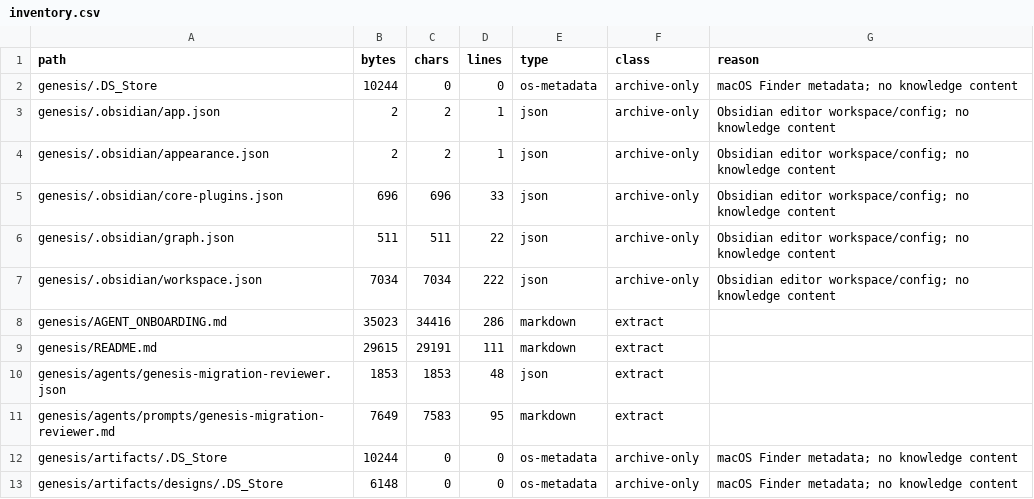
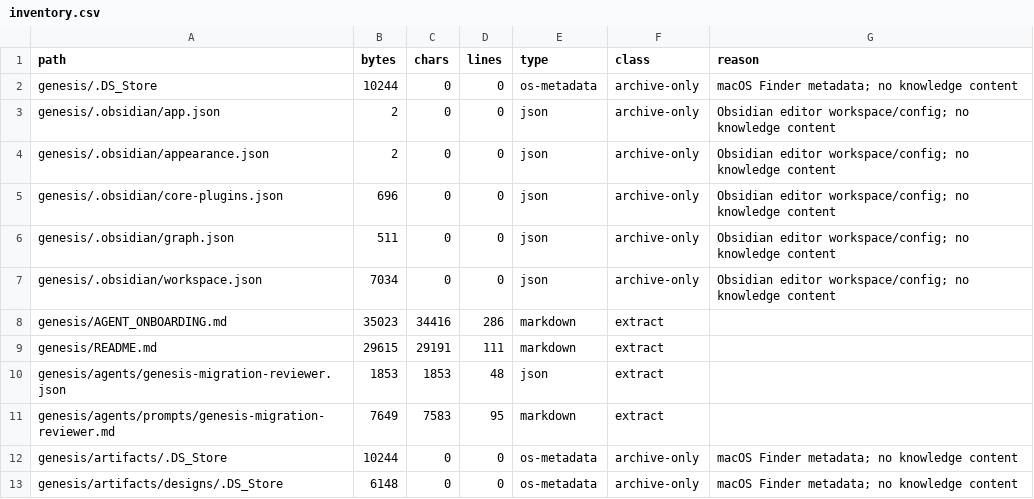
Before and after one commit to ram-020998/project-tracker, a CSV file: genesis/migration/inventory.csv, drawn as a sheet; only a part is shown.

Commit message:
Phase 47-02: gk tooling, migration agents, and 47-01 review fixes (M1-M4, P1, P3)

```diff
--- a/genesis/migration/inventory.csv
+++ b/genesis/migration/inventory.csv
@@ -2,7 +2,7 @@ path,bytes,chars,lines,type,class,reason
 genesis/.DS_Store,10244,0,0,os-metadata,archive-only,macOS Finder metadata; no knowledge content
-genesis/.obsidian/app.json,2,2,1,json,archive-only,Obsidian editor workspace/config; no knowledge content
-genesis/.obsidian/appearance.json,2,2,1,json,archive-only,Obsidian editor workspace/config; no knowledge content
-genesis/.obsidian/core-plugins.json,696,696,33,json,archive-only,Obsidian editor workspace/config; no knowledge content
-genesis/.obsidian/graph.json,511,511,22,json,archive-only,Obsidian editor workspace/config; no knowledge content
-genesis/.obsidian/workspace.json,7034,7034,222,json,archive-only,Obsidian editor workspace/config; no knowledge content
+genesis/.obsidian/app.json,2,0,0,json,archive-only,Obsidian editor workspace/config; no knowledge content
+genesis/.obsidian/appearance.json,2,0,0,json,archive-only,Obsidian editor workspace/config; no knowledge content
+genesis/.obsidian/core-plugins.json,696,0,0,json,archive-only,Obsidian editor workspace/config; no knowledge content
+genesis/.obsidian/graph.json,511,0,0,json,archive-only,Obsidian editor workspace/config; no knowledge content
+genesis/.obsidian/workspace.json,7034,0,0,json,archive-only,Obsidian editor workspace/config; no knowledge content
 genesis/AGENT_ONBOARDING.md,35023,34416,286,markdown,extract,
```
Also changed, not shown: 23 other files.
